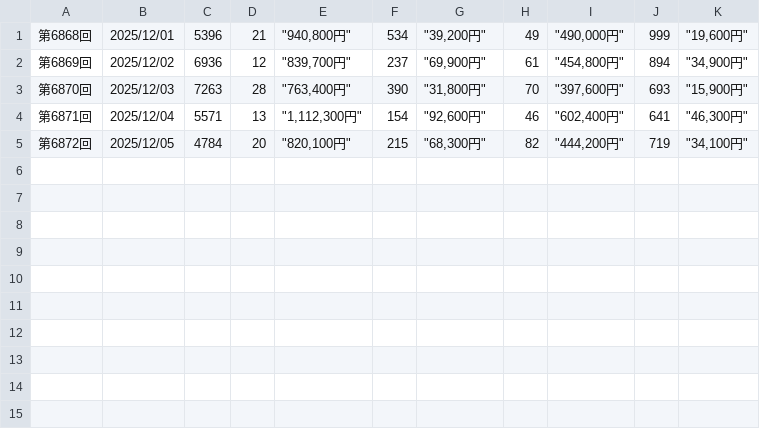
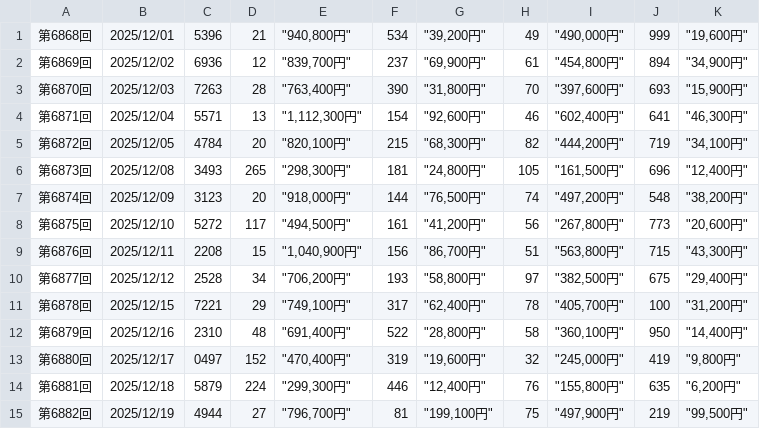
Before and after one commit to kubokawa-dev/million-pocket-orchestra, a CSV file: numbers4/202512.csv, drawn as a sheet; the diff names each change by its address in the sheet, - before the commit and + after, or states it on an @@ line.

Commit message:
feat(numbers4): ボックス狙いの予測・評価・運用フローを強化
ナンバーズ4を「ボックス/セット狙い」で継続改善できるよう、予測→保存→可視化→結果更新→統計の一連を強化しました。

主な変更点:
- ボックス/セット向けの予測フローを追加
  - ボックス重複を排除したユニーク候補の生成・DB保存を実装
- 予測履歴の可視化/運用を改善
  - テーブル形式での履歴表示、結果の一括更新、再評価スクリプトを追加
  - パイプライン実行後にDB保存結果（最新予測ID等）を確認表示
- 学習/評価ロジックの改善
  - オンライン学習にボックス一致・部分一致（桁一致）を評価として組み込み
  - LightGBMの特徴量を拡張し、トレンド/偏り/連続性/偶奇/サイクル等を追加
  - バックテストにボックス命中率・部分一致率の指標を追加
- Cursorスラッシュコマンドを拡充
  - 予測、履歴表示、統計、更新、ボックス予測などをチャットから実行可能に

影響範囲:
- `numbers4/` を中心に、予測・学習・履歴管理・バックテスト・CLI/コマンドを更新
- 既存の予測パイプラインは互換を保ちつつ、結果保存/表示を強化

動作確認:
- `/predict-numbers4` と `/predict-box` でDB保存まで確認
- `/prediction-list` 等の履歴表示/更新系コマンドの動作を確認

```diff
--- a/numbers4/202512.csv
+++ b/numbers4/202512.csv
+row 6: 第6873回 | 2025/12/08 | 3493 | 265 | "298,300円" | 181 | "24,800円" | 105 | "161,500円" | 696 | "12,400円"
+row 7: 第6874回 | 2025/12/09 | 3123 | 20 | "918,000円" | 144 | "76,500円" | 74 | "497,200円" | 548 | "38,200円"
+row 8: 第6875回 | 2025/12/10 | 5272 | 117 | "494,500円" | 161 | "41,200円" | 56 | "267,800円" | 773 | "20,600円"
+row 9: 第6876回 | 2025/12/11 | 2208 | 15 | "1,040,900円" | 156 | "86,700円" | 51 | "563,800円" | 715 | "43,300円"
+row 10: 第6877回 | 2025/12/12 | 2528 | 34 | "706,200円" | 193 | "58,800円" | 97 | "382,500円" | 675 | "29,400円"
+row 11: 第6878回 | 2025/12/15 | 7221 | 29 | "749,100円" | 317 | "62,400円" | 78 | "405,700円" | 100 | "31,200円"
+row 12: 第6879回 | 2025/12/16 | 2310 | 48 | "691,400円" | 522 | "28,800円" | 58 | "360,100円" | 950 | "14,400円"
+row 13: 第6880回 | 2025/12/17 | 0497 | 152 | "470,400円" | 319 | "19,600円" | 32 | "245,000円" | 419 | "9,800円"
+row 14: 第6881回 | 2025/12/18 | 5879 | 224 | "299,300円" | 446 | "12,400円" | 76 | "155,800円" | 635 | "6,200円"
+row 15: 第6882回 | 2025/12/19 | 4944 | 27 | "796,700円" | 81 | "199,100円" | 75 | "497,900円" | 219 | "99,500円"
```
Also changed, not shown: 15 other files.
